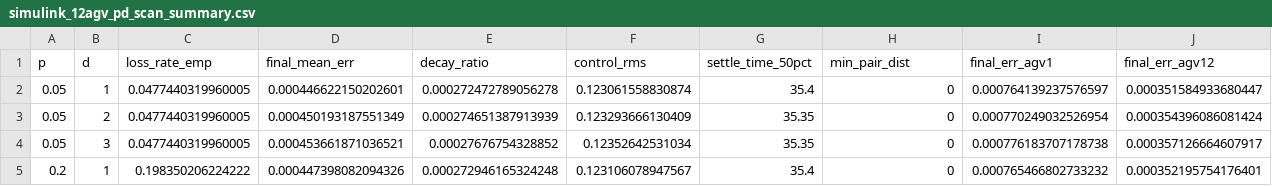
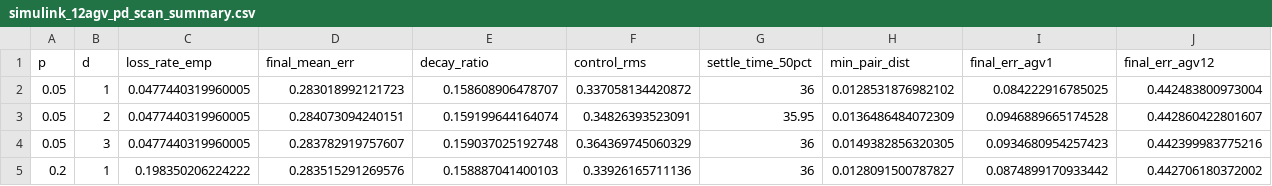
Before and after one commit to sjtuwzl/network_agv_12_homework_wzl, a CSV file: data/simulink_12agv_pd_scan_summary.csv, drawn as a sheet; only a part is shown; the diff covers the shown part only.

```diff
--- a/data/simulink_12agv_pd_scan_summary.csv
+++ b/data/simulink_12agv_pd_scan_summary.csv
@@ -1,5 +1,5 @@
 p,d,loss_rate_emp,final_mean_err,decay_ratio,control_rms,settle_time_50pct,min_pair_dist,final_err_agv1,final_err_agv12
-0.05,1,0.0477440319960005,0.000446622150202601,0.000272472789056278,0.123061558830874,35.4,0,0.000764139237576597,0.000351584933680447
-0.05,2,0.0477440319960005,0.000450193187551349,0.000274651387913939,0.123293666130409,35.35,0,0.000770249032526954,0.000354396086081424
-0.05,3,0.0477440319960005,0.000453661871036521,0.00027676754328852,0.12352642531034,35.35,0,0.000776183707178738,0.000357126664607917
-0.2,1,0.198350206224222,0.000447398082094326,0.000272946165324248,0.123106078947567,35.4,0,0.000765466802733232,0.000352195754176401
+0.05,1,0.0477440319960005,0.283018992121723,0.158608906478707,0.337058134420872,36,0.0128531876982102,0.084222916785025,0.442483800973004
+0.05,2,0.0477440319960005,0.284073094240151,0.159199644164074,0.34826393523091,35.95,0.0136486484072309,0.0946889665174528,0.442860422801607
+0.05,3,0.0477440319960005,0.283782919757607,0.159037025192748,0.364369745060329,36,0.0149382856320305,0.0934680954257423,0.442399983775216
+0.2,1,0.198350206224222,0.283515291269576,0.158887041400103,0.33926165711136,36,0.0128091500787827,0.0874899170933442,0.442706180372002
```
Also changed, not shown: 35 edited cells elsewhere in this file, data/simulink_12agv_check_summary.csv, 32 other files.
